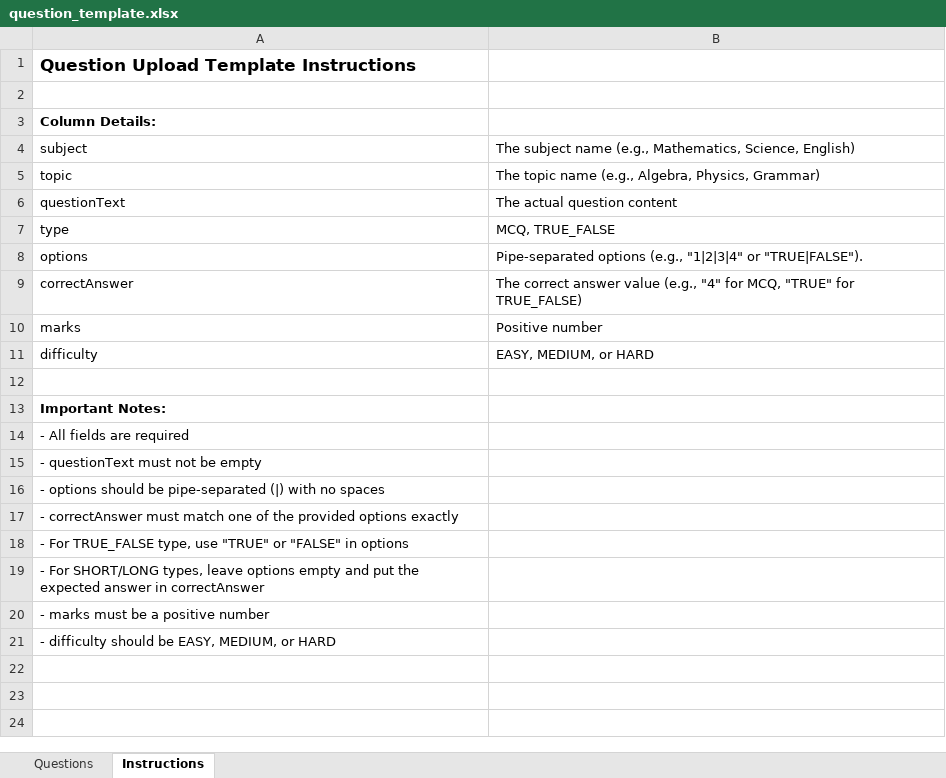
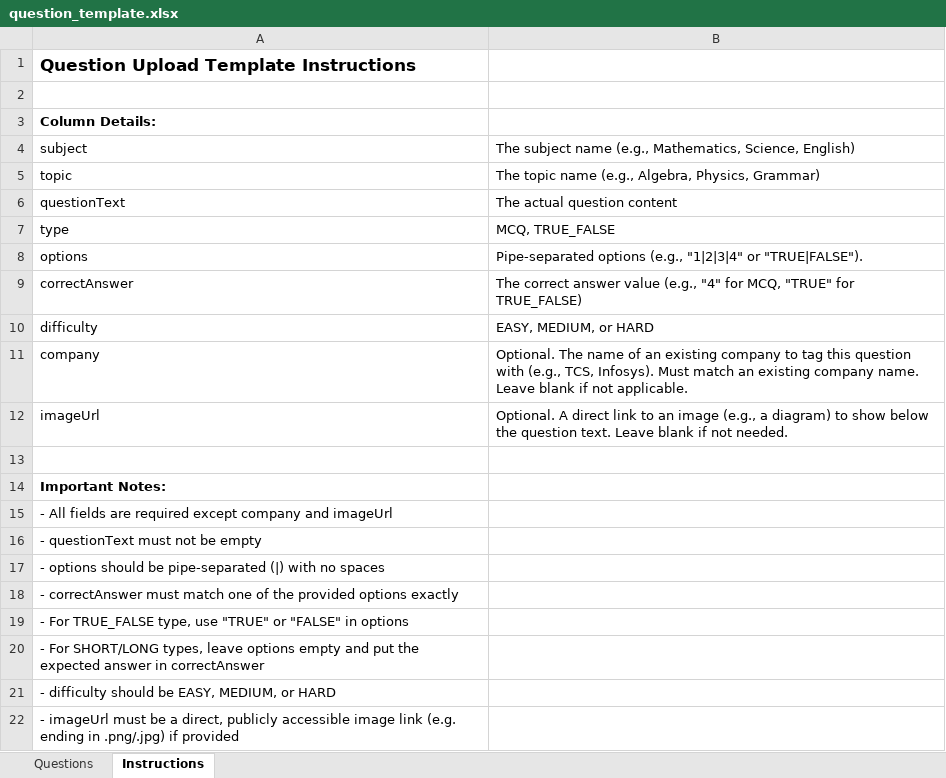
Before and after one commit to testiqpaths-cmd/testQ-backend, an Excel workbook: src/modules/questions/templates/question_template.xlsx, sheet Instructions, drawn as a sheet; values as stored, in another font and other column widths than the file's, no borders; removed rows and columns are numbered as before the commit, all else as after; the diff names each change by its address in the sheet, - before the commit and + after, or states it on an @@ line.

Commit message:
Worked on the company wise feature

```diff
--- a/src/modules/questions/templates/question_template.xlsx (sheet Instructions)
+++ b/src/modules/questions/templates/question_template.xlsx (sheet Instructions)
-row 10: marks | Positive number
+row 11: company | Optional. The name of an existing company to tag this question with (e.g., TCS, Infosys). Must match an existing company name. Leave blank if not applicable.
+row 12: imageUrl | Optional. A direct link to an image (e.g., a diagram) to show below the question text. Leave blank if not needed.
-A15: - All fields are required
+A15: - All fields are required except company and imageUrl
-row 20: - marks must be a positive number
+row 22: - imageUrl must be a direct, publicly accessible image link (e.g. ending in .png/.jpg) if provided
```
Also changed, not shown: sheet Questions, 22 other files.
